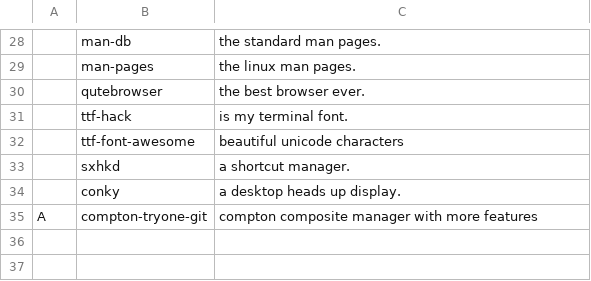
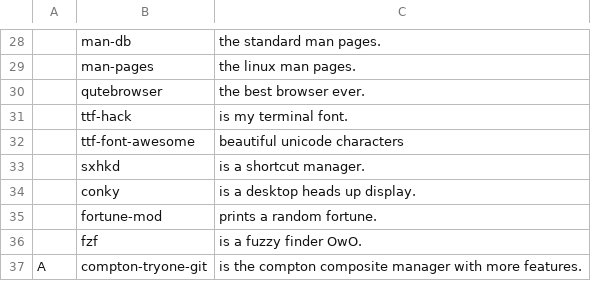
Before and after one commit to Rukkaitto/LARBS, a CSV file: archi3/progs.csv, drawn as a sheet; only a part is shown, gaps mark what is left out.

```diff
--- a/archi3/progs.csv
+++ b/archi3/progs.csv
@@ -32,4 +32,6 @@
 ,ttf-font-awesome,"beautiful unicode characters"
-,sxhkd,"a shortcut manager."
-,conky,"a desktop heads up display."
-A,compton-tryone-git,"compton composite manager with more features"
+,sxhkd,"is a shortcut manager."
+,conky,"is a desktop heads up display."
+,fortune-mod,"prints a random fortune."
+,fzf,"is a fuzzy finder OwO."
+A,compton-tryone-git,"is the compton composite manager with more features."
```
Also changed, not shown: 1 other file.
